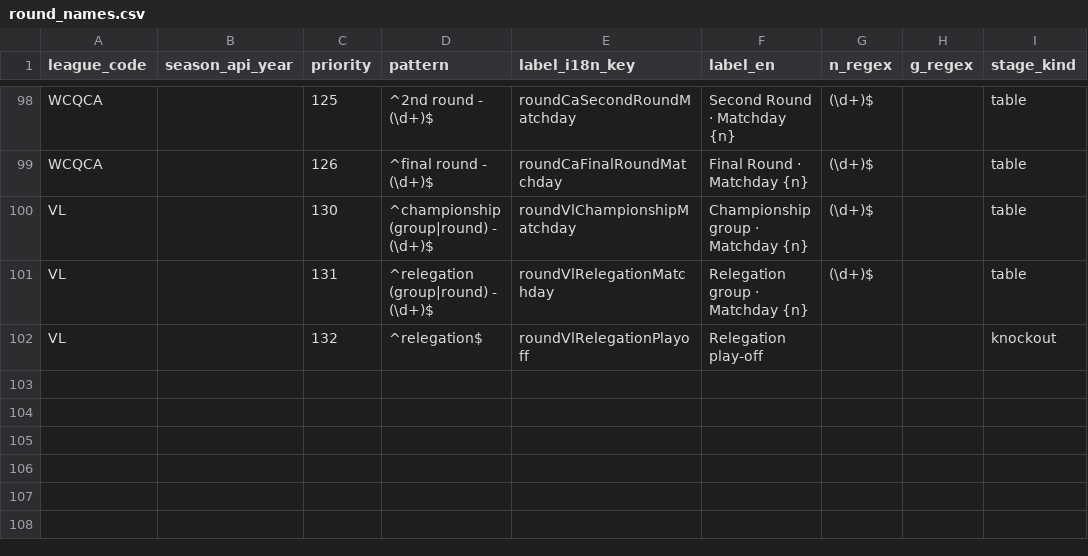
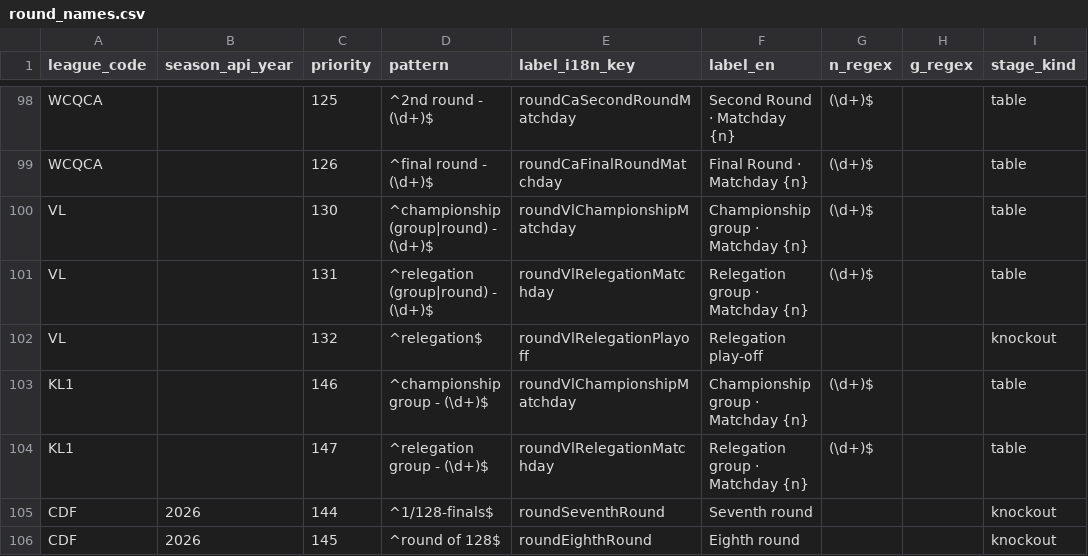
Before and after one commit to ramialfahham/football-data-pipeline, a CSV file: dbt_project/seeds/round_names.csv, drawn as a sheet; only a part is shown, gaps mark what is left out.

```diff
--- a/dbt_project/seeds/round_names.csv
+++ b/dbt_project/seeds/round_names.csv
@@ -102 +102,5 @@ VL,,131,^relegation (group|round) - (\d+)$,roundVlRelegationMatchday,Relegation
 VL,,132,^relegation$,roundVlRelegationPlayoff,Relegation play-off,,,knockout
+KL1,,146,^championship group - (\d+)$,roundVlChampionshipMatchday,Championship group · Matchday {n},(\d+)$,,table
+KL1,,147,^relegation group - (\d+)$,roundVlRelegationMatchday,Relegation group · Matchday {n},(\d+)$,,table
+CDF,2026,144,^1/128-finals$,roundSeventhRound,Seventh round,,,knockout
+CDF,2026,145,^round of 128$,roundEighthRound,Eighth round,,,knockout
```
Also changed, not shown: 3 other files.
